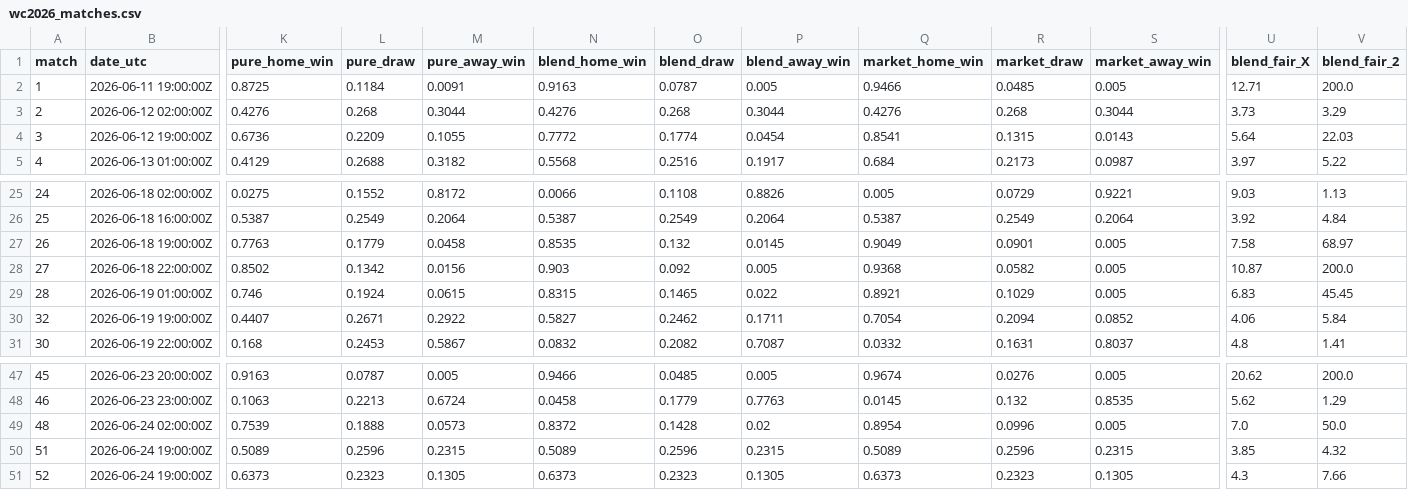
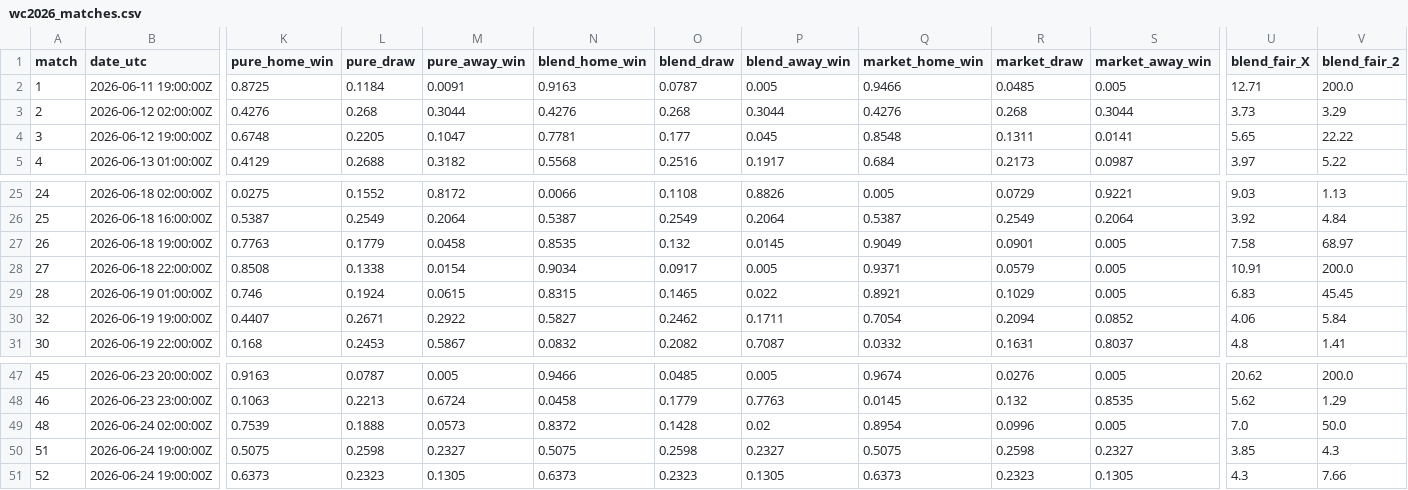
Before and after one commit to WildCamelHyperMedia/wc2026-model, a CSV file: wc2026_matches.csv, drawn as a sheet; only a part is shown, gaps mark what is left out; the diff names each change by its address in the sheet, - before the commit and + after, or states it on an @@ line.

```diff
--- a/wc2026_matches.csv
+++ b/wc2026_matches.csv
-K4 (pure_home_win): 0.6736
+K4 (pure_home_win): 0.6748
-L4 (pure_draw): 0.2209
+L4 (pure_draw): 0.2205
-M4 (pure_away_win): 0.1055
+M4 (pure_away_win): 0.1047
-N4 (blend_home_win): 0.7772
+N4 (blend_home_win): 0.7781
-O4 (blend_draw): 0.1774
+O4 (blend_draw): 0.177
-P4 (blend_away_win): 0.0454
+P4 (blend_away_win): 0.045
-Q4 (market_home_win): 0.8541
+Q4 (market_home_win): 0.8548
-R4 (market_draw): 0.1315
+R4 (market_draw): 0.1311
-S4 (market_away_win): 0.0143
+S4 (market_away_win): 0.0141
-U4 (blend_fair_X): 5.64
+U4 (blend_fair_X): 5.65
-V4 (blend_fair_2): 22.03
+V4 (blend_fair_2): 22.22
-K28 (pure_home_win): 0.8502
+K28 (pure_home_win): 0.8508
-L28 (pure_draw): 0.1342
+L28 (pure_draw): 0.1338
-M28 (pure_away_win): 0.0156
+M28 (pure_away_win): 0.0154
-N28 (blend_home_win): 0.903
+N28 (blend_home_win): 0.9034
-O28 (blend_draw): 0.092
+O28 (blend_draw): 0.0917
-Q28 (market_home_win): 0.9368
+Q28 (market_home_win): 0.9371
-R28 (market_draw): 0.0582
+R28 (market_draw): 0.0579
-U28 (blend_fair_X): 10.87
+U28 (blend_fair_X): 10.91
-K50 (pure_home_win): 0.5089
+K50 (pure_home_win): 0.5075
-L50 (pure_draw): 0.2596
+L50 (pure_draw): 0.2598
-M50 (pure_away_win): 0.2315
+M50 (pure_away_win): 0.2327
-N50 (blend_home_win): 0.5089
+N50 (blend_home_win): 0.5075
-O50 (blend_draw): 0.2596
+O50 (blend_draw): 0.2598
-P50 (blend_away_win): 0.2315
+P50 (blend_away_win): 0.2327
-Q50 (market_home_win): 0.5089
+Q50 (market_home_win): 0.5075
-R50 (market_draw): 0.2596
+R50 (market_draw): 0.2598
-S50 (market_away_win): 0.2315
+S50 (market_away_win): 0.2327
-V50 (blend_fair_2): 4.32
+V50 (blend_fair_2): 4.3
```
Also changed, not shown: wc2026_results.csv, 4 other files.
